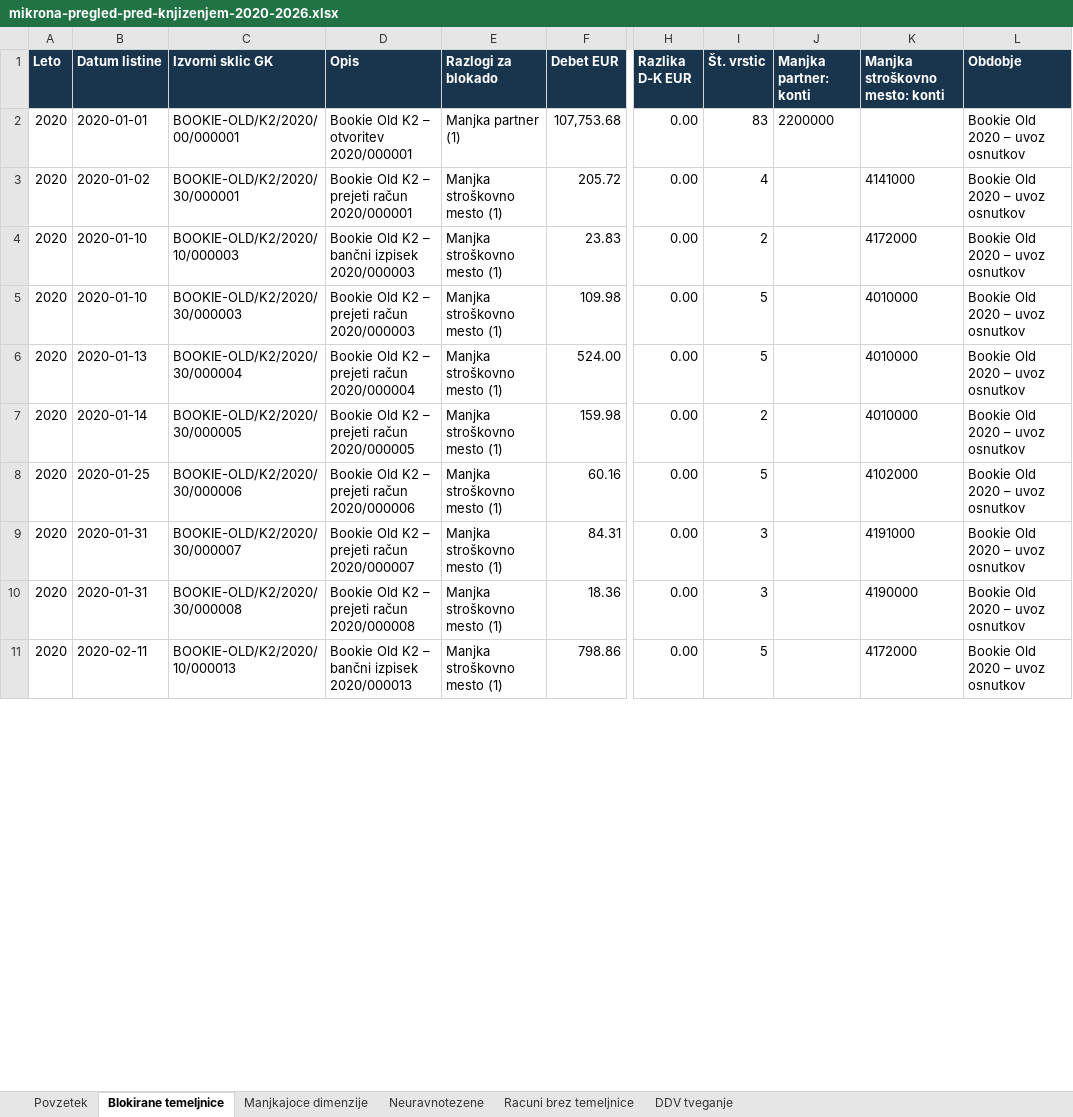
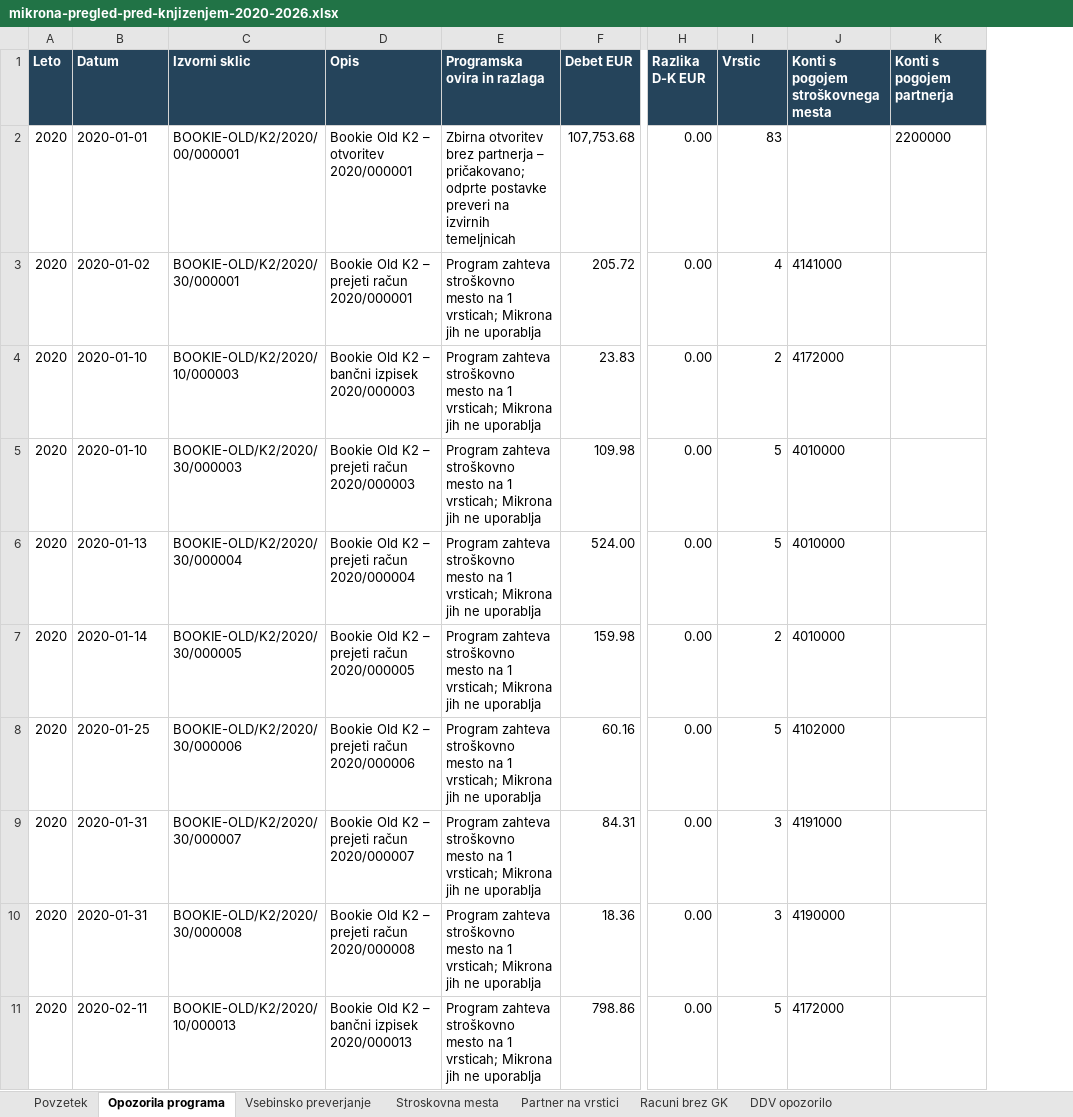
Before and after one commit to Bookie-Mikrona/POS, an Excel workbook: reports/mikrona-pregled-pred-knjizenjem-2020-2026.xlsx, sheet Opozorila programa, drawn as a sheet; only a part is shown, gaps mark what is left out; values as stored, in another font and other column widths than the file's, no borders; removed rows and columns are numbered as before the commit, all else as after; the diff names each change by its address in the sheet, - before the commit and + after, or states it on an @@ line.

```diff
--- a/reports/mikrona-pregled-pred-knjizenjem-2020-2026.xlsx (sheet Opozorila programa)
+++ b/reports/mikrona-pregled-pred-knjizenjem-2020-2026.xlsx (sheet Opozorila programa)
-sheet tab: Blokirane temeljnice
+sheet tab: Opozorila programa
-sheet tab: Manjkajoce dimenzije
+sheet tab: Vsebinsko preverjanje
-sheet tab: Neuravnotezene
+sheet tab: Stroskovna mesta
-sheet tab: Racuni brez temeljnice
+sheet tab: Partner na vrstici
-sheet tab: DDV tveganje
+sheet tab: Racuni brez GK
+sheet tab: DDV opozorilo
-column E (Razlogi za blokado), rows 2-11: Manjka partner (1) | Manjka stroškovno mesto (1) | Manjka stroškovno mesto (1) | Manjka stroškovno mesto (1) | Manjka stroškovno mesto (1) | Manjka stroškovno mesto (1) | Manjka stroškovno mesto (1) | Manjka stroškovno mesto (1) | Manjka stroškovno mesto (1) | Manjka stroškovno mesto (1)
+column E (Programska ovira in razlaga), rows 2-11: Zbirna otvoritev brez partnerja – pričakovano; odprte postavke preveri na izvirnih temeljnicah | Program zahteva stroškovno mesto na 1 vrsticah; Mikrona jih ne uporablja | Program zahteva stroškovno mesto na 1 vrsticah; Mikrona jih ne uporablja | Program zahteva stroškovno mesto na 1 vrsticah; Mikrona jih ne uporablja | Program zahteva stroškovno mesto na 1 vrsticah; Mikrona jih ne uporablja | Program zahteva stroškovno mesto na 1 vrsticah; Mikrona jih ne uporablja | Program zahteva stroškovno mesto na 1 vrsticah; Mikrona jih ne uporablja | Program zahteva stroškovno mesto na 1 vrsticah; Mikrona jih ne uporablja | Program zahteva stroškovno mesto na 1 vrsticah; Mikrona jih ne uporablja | Program zahteva stroškovno mesto na 1 vrsticah; Mikrona jih ne uporablja
-column J (Manjka partner: konti), row 2: 2200000
-column L (Obdobje), rows 2-11: all Bookie Old 2020 – uvoz osnutkov
+column K (Konti s pogojem partnerja), row 2: 2200000
-B1: Datum listine
+B1: Datum
-C1: Izvorni sklic GK
+C1: Izvorni sklic
-I1: Št. vrstic
+I1: Vrstic
-J1: Manjka stroškovno mesto: konti
+J1: Konti s pogojem stroškovnega mesta
```
Also changed, not shown: sheet Vsebinsko preverjanje, sheet Stroskovna mesta, sheet Racuni brez GK, sheet Partner na vrstici, sheet Povzetek, 3 other files.
